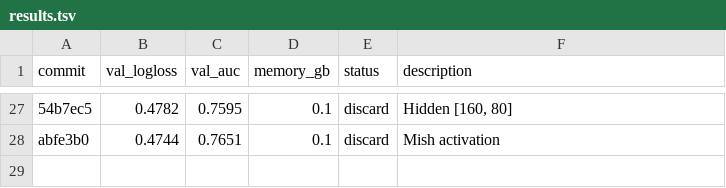
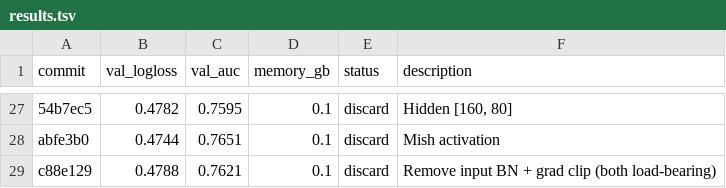
Before and after one commit to ggruschka/autoresearch-equativ-demo, a TSV file: ctr_prediction/results.tsv, drawn as a sheet; only a part is shown, gaps mark what is left out; the diff names each change by its address in the sheet, - before the commit and + after, or states it on an @@ line.

Commit message:
Results: discard simplification (0.4788 > 0.4739, both input BN and grad clip help). 27 iterations.

```diff
--- a/ctr_prediction/results.tsv
+++ b/ctr_prediction/results.tsv
+row 29: c88e129 | 0.4788 | 0.7621 | 0.1 | discard | Remove input BN + grad clip (both load-bearing)
```
Also changed, not shown: 1 other file.
